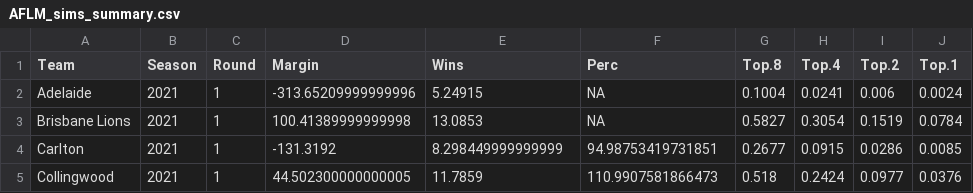
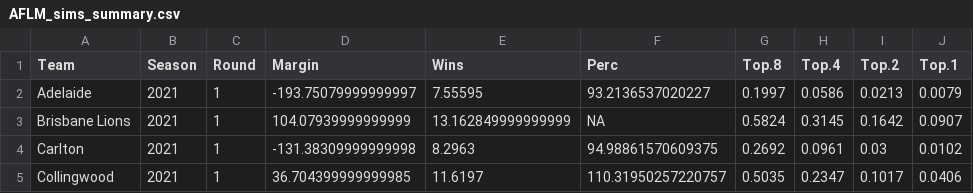
Before and after one commit to jimmyday12/plussixoneblog, a CSV file: data_files/raw-data/AFLM_sims_summary.csv, drawn as a sheet; only a part is shown; the diff covers the shown part only.

```diff
--- a/data_files/raw-data/AFLM_sims_summary.csv
+++ b/data_files/raw-data/AFLM_sims_summary.csv
@@ -1,5 +1,5 @@
 Team,Season,Round,Margin,Wins,Perc,Top.8,Top.4,Top.2,Top.1
-Adelaide,2021,1,-313.65209999999996,5.24915,NA,0.1004,0.0241,0.006,0.0024
-Brisbane Lions,2021,1,100.41389999999998,13.0853,NA,0.5827,0.3054,0.1519,0.0784
-Carlton,2021,1,-131.3192,8.298449999999999,94.98753419731851,0.2677,0.0915,0.0286,0.0085
-Collingwood,2021,1,44.502300000000005,11.7859,110.9907581866473,0.518,0.2424,0.0977,0.0376
+Adelaide,2021,1,-193.75079999999997,7.55595,93.2136537020227,0.1997,0.0586,0.0213,0.0079
+Brisbane Lions,2021,1,104.07939999999999,13.162849999999999,NA,0.5824,0.3145,0.1642,0.0907
+Carlton,2021,1,-131.38309999999998,8.2963,94.98861570609375,0.2692,0.0961,0.03,0.0102
+Collingwood,2021,1,36.704399999999985,11.6197,110.31950257220757,0.5035,0.2347,0.1017,0.0406
```
Also changed, not shown: 88 edited cells elsewhere in this file, data_files/raw-data/AFLM_sims_positions.csv, data_files/raw-data/predictions.csv, 5 other files.
